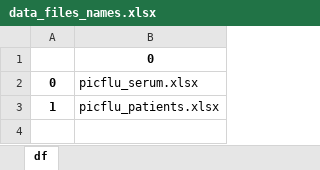
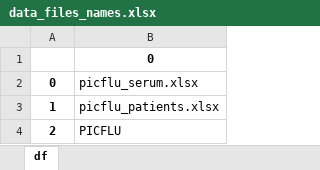
Before and after one commit to hadas-schlessinger/CytoMod, an Excel workbook: app/static/PICFLU/data_files_names.xlsx, sheet df, drawn as a sheet; values as stored, in another font and other column widths than the file's, no borders; the diff names each change by its address in the sheet, - before the commit and + after, or states it on an @@ line.

```diff
--- a/app/static/PICFLU/data_files_names.xlsx (sheet df)
+++ b/app/static/PICFLU/data_files_names.xlsx (sheet df)
+row 4: 2 | PICFLU
```
Also changed, not shown: app/static/PICFLU/bestK.xlsx, 51 other files.
